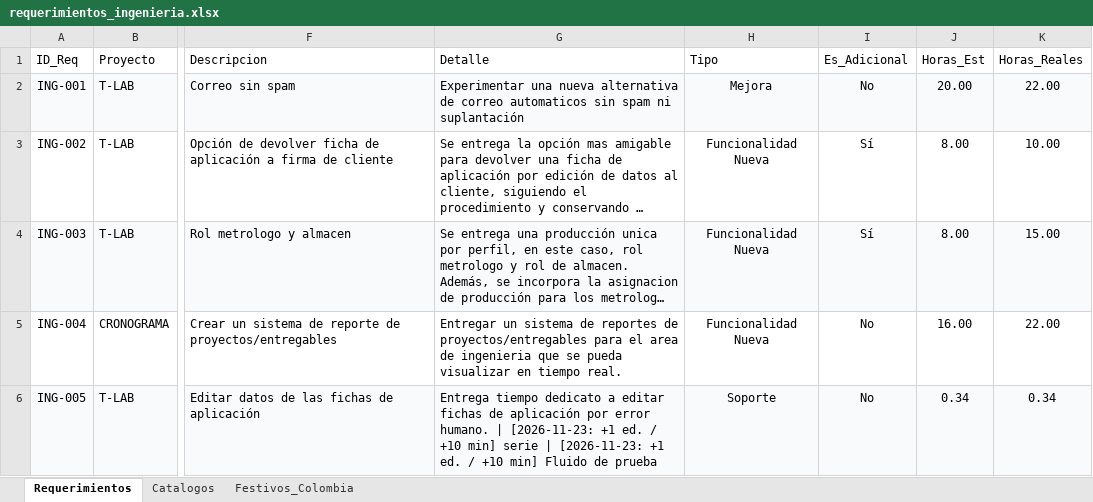
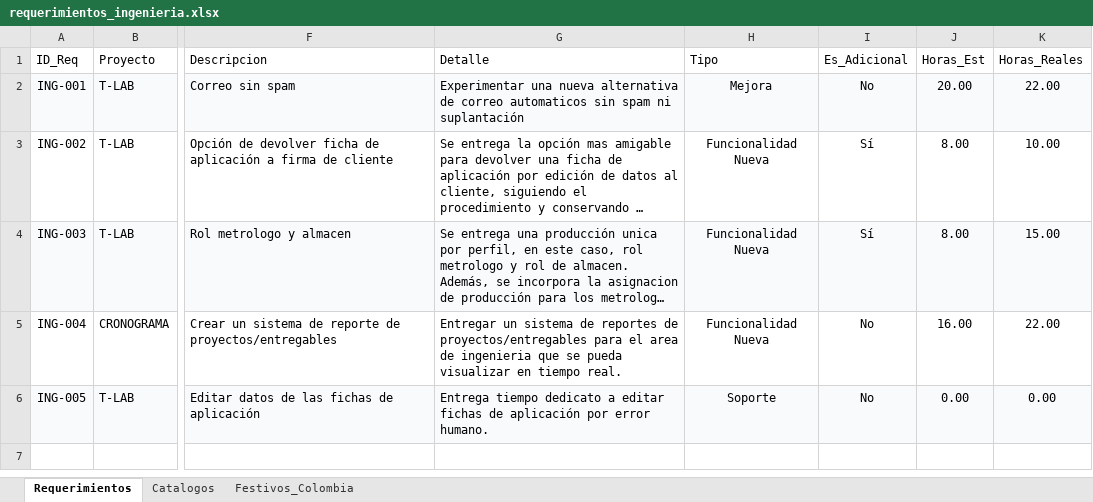
Before and after one commit to morenomolinasamantha-wq/control-avance-ingenieria, an Excel workbook: requerimientos_ingenieria.xlsx, sheet Requerimientos, drawn as a sheet; only a part is shown, gaps mark what is left out; long unchanged cells end in …; values as stored, in another font and other column widths than the file's, no borders; the diff names each change by its address in the sheet, - before the commit and + after, or states it on an @@ line.

Commit message:
[skip ci] Actualizar requerimientos_ingenieria.xlsx desde tablero web

```diff
--- a/requerimientos_ingenieria.xlsx (sheet Requerimientos)
+++ b/requerimientos_ingenieria.xlsx (sheet Requerimientos)
-G6 (Detalle): …error humano. | [2026-11-23: +1 ed. / +10 min] serie | [2026-11-23: +1 ed. / +10 min] Fluido de prueba
+G6 (Detalle): …error humano.
-J6 (Horas_Est): 0.34
+J6 (Horas_Est): 0.00
-K6 (Horas_Reales): 0.34
+K6 (Horas_Reales): 0.00
```
